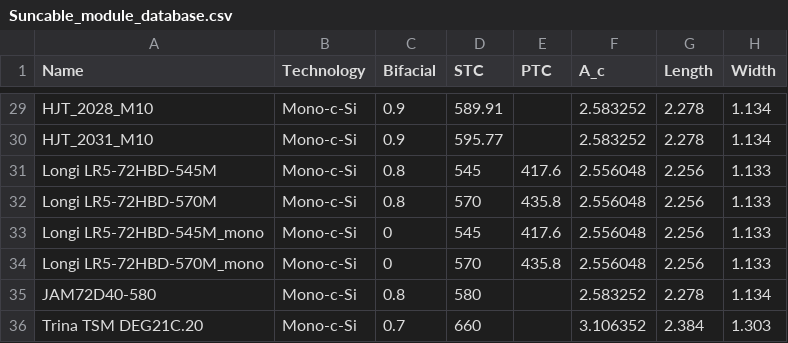
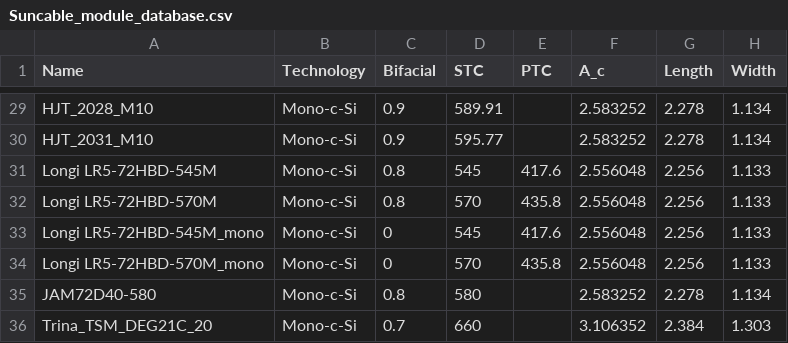
Before and after one commit to Hoshang111/lcoe-model, a CSV file: Data/SystemData/Suncable_module_database.csv, drawn as a sheet; only a part is shown, gaps mark what is left out; the diff names each change by its address in the sheet, - before the commit and + after, or states it on an @@ line.

```diff
--- a/Data/SystemData/Suncable_module_database.csv
+++ b/Data/SystemData/Suncable_module_database.csv
-A36 (Name): Trina TSM DEG21C.20
+A36 (Name): Trina_TSM_DEG21C_20
```
Also changed, not shown: 4 other files.
